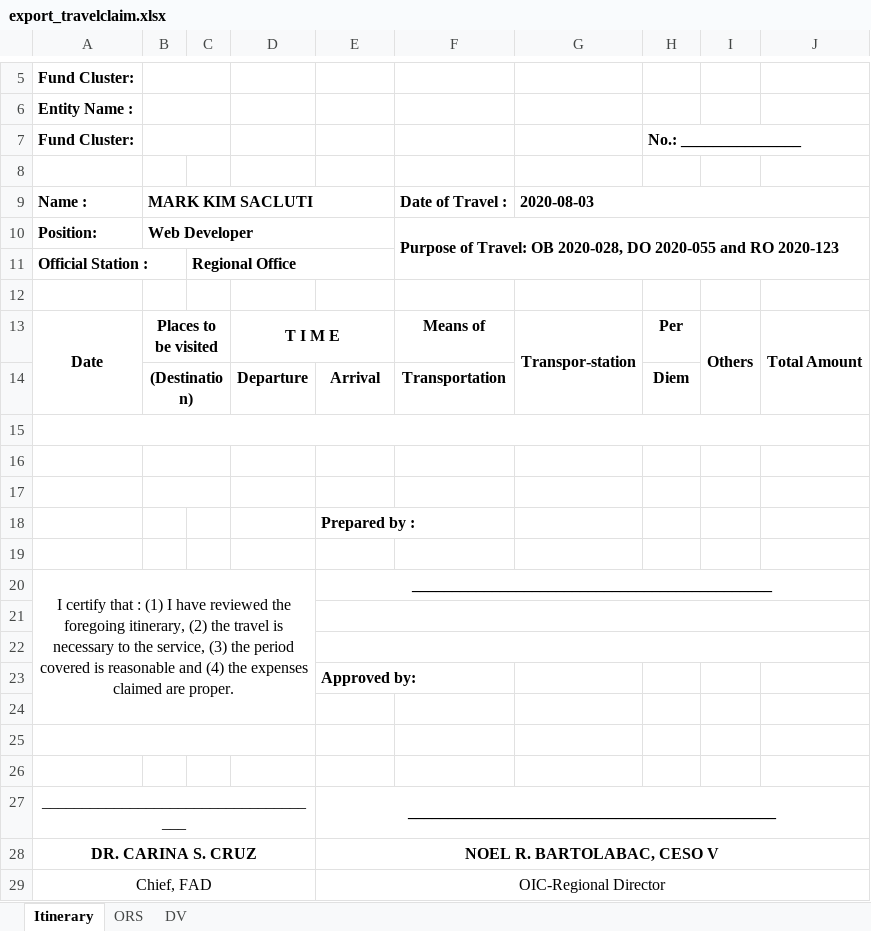
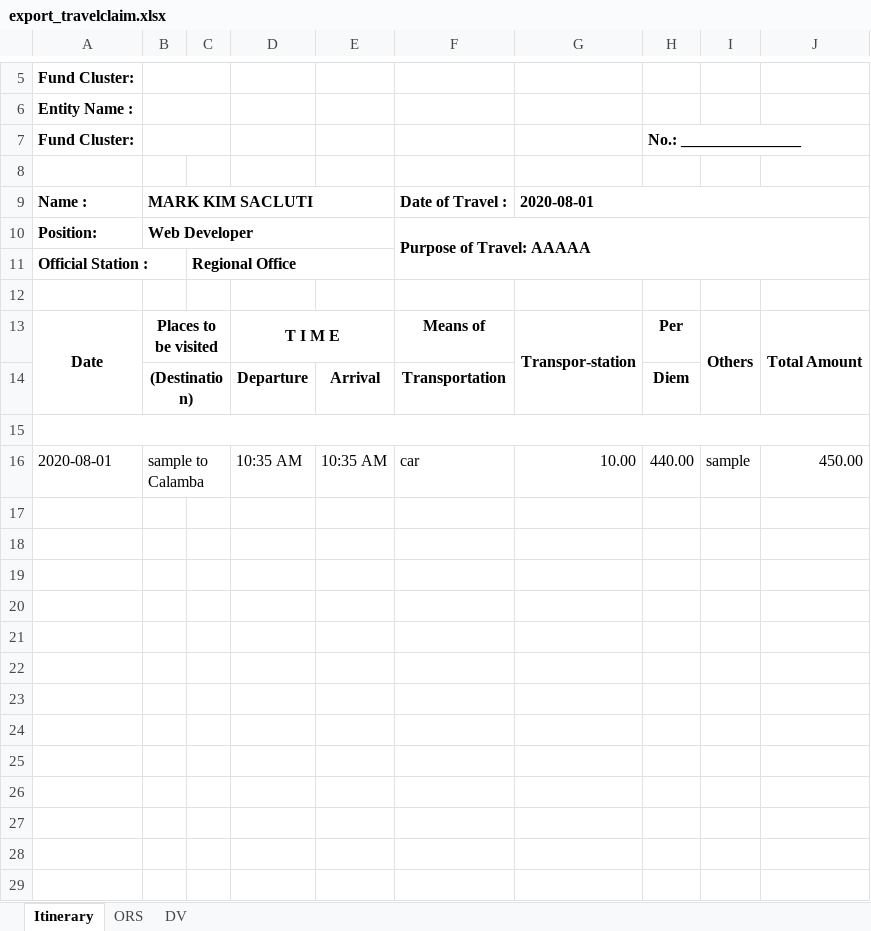
Before and after one commit to princezhian19/fas2020, an Excel workbook: library/export_travelclaim.xlsx, sheet Itinerary, drawn as a sheet; only a part is shown, gaps mark what is left out; values as stored, in another font and other column widths than the file's, no borders; removed rows and columns are numbered as before the commit, all else as after; the diff names each change by its address in the sheet, - before the commit and + after, or states it on an @@ line.

```diff
--- a/library/export_travelclaim.xlsx (sheet Itinerary)
+++ b/library/export_travelclaim.xlsx (sheet Itinerary)
-G9: 2020-08-03
+G9: 2020-08-01
-F10: Purpose of Travel: OB 2020-028, DO 2020-055 and RO 2020-123
+F10: Purpose of Travel: AAAAA
-row 16: (empty)
+row 16: 2020-08-01 | sample to Calamba |  | 10:35 AM | 10:35 AM | car | 10.00 | 440.00 | sample | 450.00
-row 17: (empty)
-row 18:  |  |  |  | Prepared by :
-row 19: (empty)
-row 20: I certify that : (1) I have reviewed the foregoing itinerary, (2) the travel is necessary to the service, (3) the period covered is reasonable and (4) the expenses claimed are proper. |  |  |  | _____________________________________________
-row 21: (empty)
-row 22: (empty)
-row 23:  |  |  |  | Approved by:
-row 24: (empty)
-row 25: (empty)
-row 26: (empty)
-row 27: ____________________________________ |  |  |  | ______________________________________________
-row 28: DR. CARINA S. CRUZ |  |  |  | NOEL R. BARTOLABAC, CESO V
-row 29: Chief, FAD |  |  |  | OIC-Regional Director
```
Also changed, not shown: export_travelclaim.xlsx, 2 other files.
